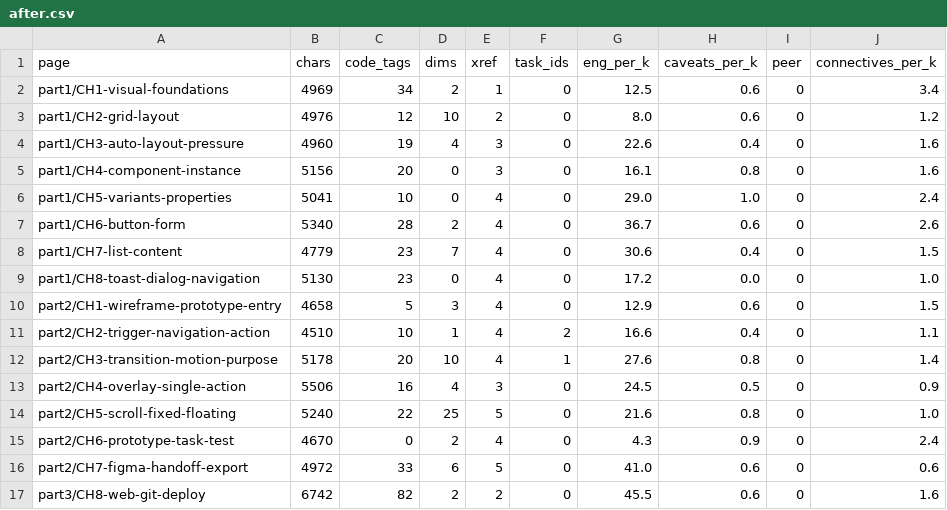
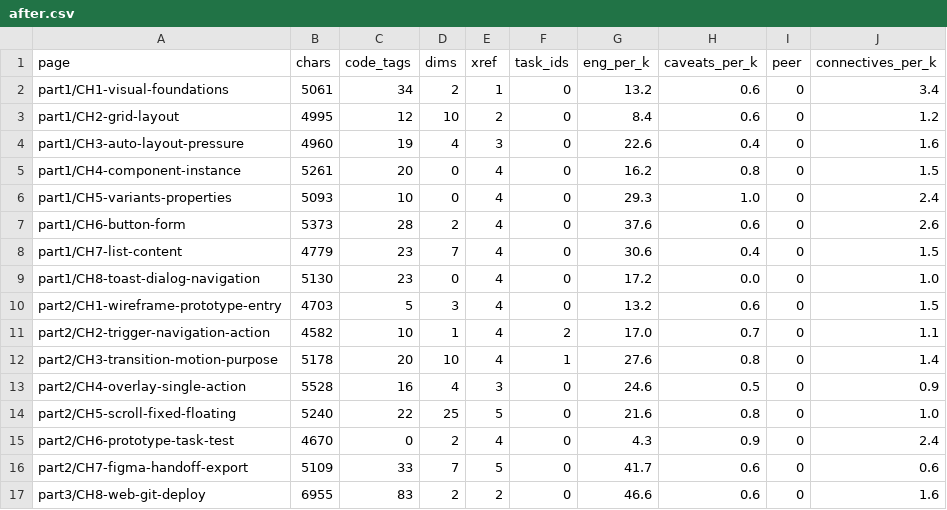
Before and after one commit to SKYPAI0326/courses, a CSV file: courses/uiux-designer/_review/2026-11-02/after.csv, drawn as a sheet.

```diff
--- a/courses/uiux-designer/_review/2026-11-02/after.csv
+++ b/courses/uiux-designer/_review/2026-11-02/after.csv
@@ -1,17 +1,17 @@
 page,chars,code_tags,dims,xref,task_ids,eng_per_k,caveats_per_k,peer,connectives_per_k
-part1/CH1-visual-foundations,4969,34,2,1,0,12.5,0.6,0,3.4
-part1/CH2-grid-layout,4976,12,10,2,0,8.0,0.6,0,1.2
+part1/CH1-visual-foundations,5061,34,2,1,0,13.2,0.6,0,3.4
+part1/CH2-grid-layout,4995,12,10,2,0,8.4,0.6,0,1.2
 part1/CH3-auto-layout-pressure,4960,19,4,3,0,22.6,0.4,0,1.6
-part1/CH4-component-instance,5156,20,0,3,0,16.1,0.8,0,1.6
-part1/CH5-variants-properties,5041,10,0,4,0,29.0,1.0,0,2.4
-part1/CH6-button-form,5340,28,2,4,0,36.7,0.6,0,2.6
+part1/CH4-component-instance,5261,20,0,4,0,16.2,0.8,0,1.5
+part1/CH5-variants-properties,5093,10,0,4,0,29.3,1.0,0,2.4
+part1/CH6-button-form,5373,28,2,4,0,37.6,0.6,0,2.6
 part1/CH7-list-content,4779,23,7,4,0,30.6,0.4,0,1.5
 part1/CH8-toast-dialog-navigation,5130,23,0,4,0,17.2,0.0,0,1.0
-part2/CH1-wireframe-prototype-entry,4658,5,3,4,0,12.9,0.6,0,1.5
-part2/CH2-trigger-navigation-action,4510,10,1,4,2,16.6,0.4,0,1.1
+part2/CH1-wireframe-prototype-entry,4703,5,3,4,0,13.2,0.6,0,1.5
+part2/CH2-trigger-navigation-action,4582,10,1,4,2,17.0,0.7,0,1.1
 part2/CH3-transition-motion-purpose,5178,20,10,4,1,27.6,0.8,0,1.4
-part2/CH4-overlay-single-action,5506,16,4,3,0,24.5,0.5,0,0.9
+part2/CH4-overlay-single-action,5528,16,4,3,0,24.6,0.5,0,0.9
 part2/CH5-scroll-fixed-floating,5240,22,25,5,0,21.6,0.8,0,1.0
 part2/CH6-prototype-task-test,4670,0,2,4,0,4.3,0.9,0,2.4
-part2/CH7-figma-handoff-export,4972,33,6,5,0,41.0,0.6,0,0.6
-part3/CH8-web-git-deploy,6742,82,2,2,0,45.5,0.6,0,1.6
+part2/CH7-figma-handoff-export,5109,33,7,5,0,41.7,0.6,0,0.6
+part3/CH8-web-git-deploy,6955,83,2,2,0,46.6,0.6,0,1.6
```
Also changed, not shown: 34 other files.
